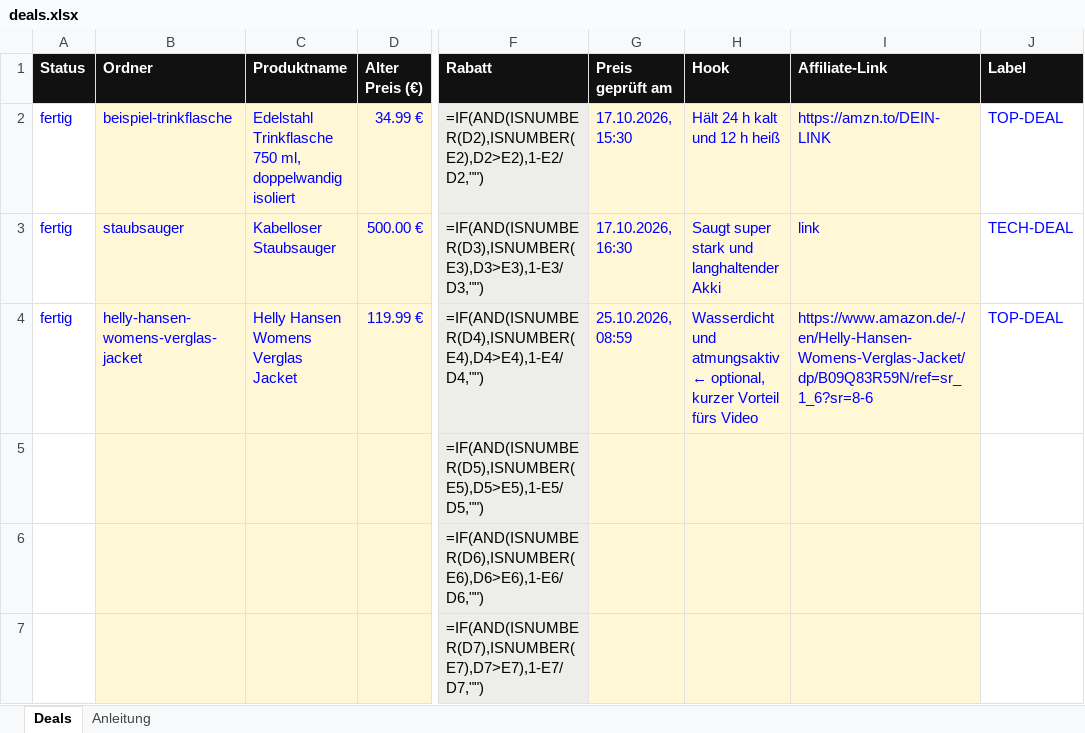
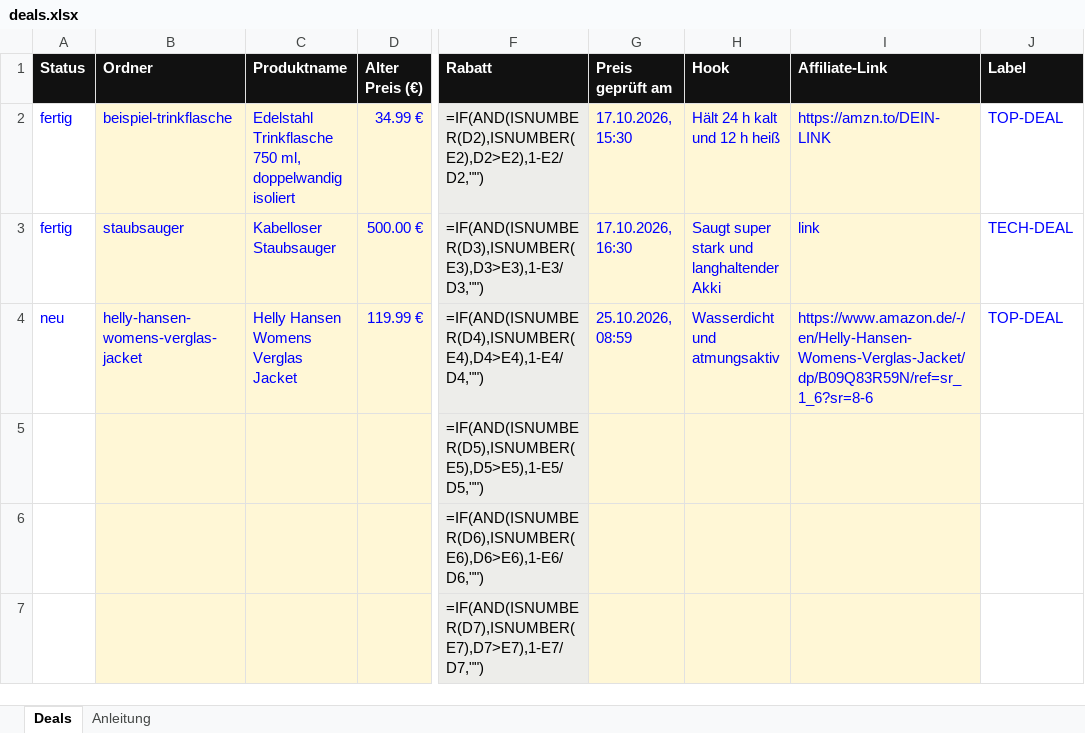
Before and after one commit to KeroXzz/dealbar, an Excel workbook: deals.xlsx, sheet Deals, drawn as a sheet; only a part is shown, gaps mark what is left out; values as stored, in another font and other column widths than the file's, no borders; formulas without a stored value are shown as written; the diff names each change by its address in the sheet, - before the commit and + after, or states it on an @@ line.

```diff
--- a/deals.xlsx (sheet Deals)
+++ b/deals.xlsx (sheet Deals)
-A4 (Status): fertig
+A4 (Status): neu
-H4 (Hook): …und atmungsaktiv ← optional, kurzer Vorteil fürs Video
+H4 (Hook): …und atmungsaktiv
```
Also changed, not shown: 1 other file.
